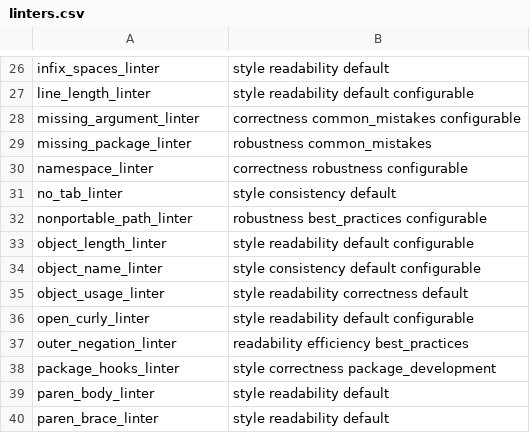
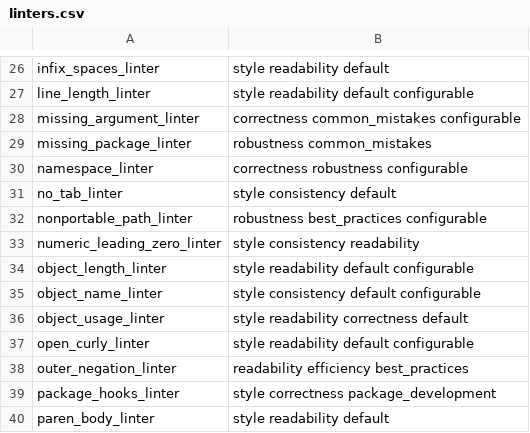
Before and after one commit to r-lib/lintr, a CSV file: inst/lintr/linters.csv, drawn as a sheet; only a part is shown, gaps mark what is left out; the shorter side is filled out with more unchanged rows.

Commit message:
New numeric_leading_zero_linter

```diff
--- a/inst/lintr/linters.csv
+++ b/inst/lintr/linters.csv
@@ -32,2 +32,3 @@ no_tab_linter,style consistency default
 nonportable_path_linter,robustness best_practices configurable
+numeric_leading_zero_linter,style consistency readability
 object_length_linter,style readability default configurable
```
Also changed, not shown: 10 other files.
